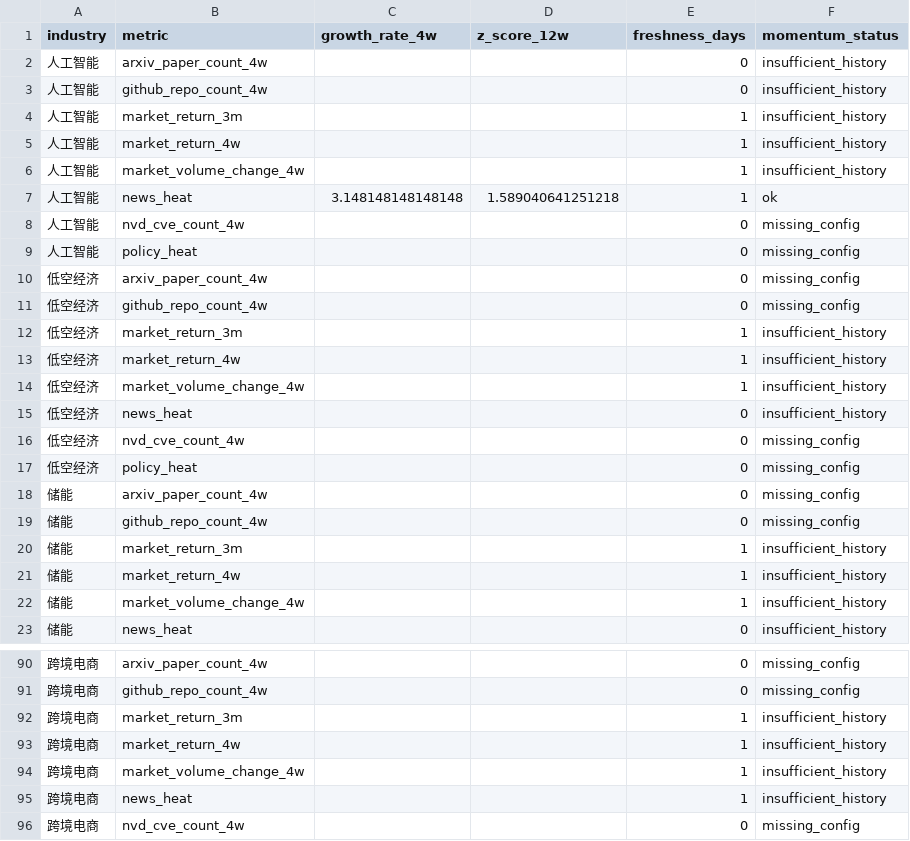
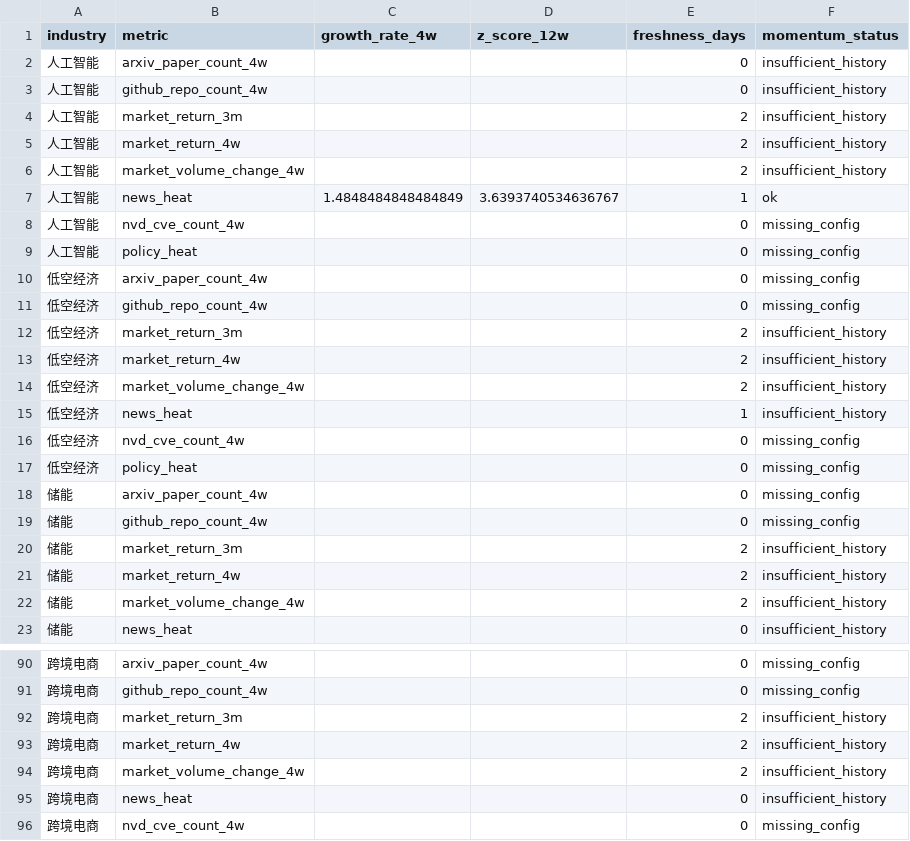
Before and after one commit to weishengh810-prog/industry-tracker, a CSV file: data/processed/momentum_features.csv, drawn as a sheet; only a part is shown, gaps mark what is left out; the diff covers the shown part only.

```diff
--- a/data/processed/momentum_features.csv
+++ b/data/processed/momentum_features.csv
@@ -3,6 +3,6 @@
 人工智能,github_repo_count_4w,,,0,insufficient_history
-人工智能,market_return_3m,,,1,insufficient_history
-人工智能,market_return_4w,,,1,insufficient_history
-人工智能,market_volume_change_4w,,,1,insufficient_history
-人工智能,news_heat,3.148148148148148,1.589040641251218,1,ok
+人工智能,market_return_3m,,,2,insufficient_history
+人工智能,market_return_4w,,,2,insufficient_history
+人工智能,market_volume_change_4w,,,2,insufficient_history
+人工智能,news_heat,1.4848484848484849,3.6393740534636767,1,ok
 人工智能,nvd_cve_count_4w,,,0,missing_config
@@ -11,6 +11,6 @@
 低空经济,github_repo_count_4w,,,0,missing_config
-低空经济,market_return_3m,,,1,insufficient_history
-低空经济,market_return_4w,,,1,insufficient_history
-低空经济,market_volume_change_4w,,,1,insufficient_history
-低空经济,news_heat,,,0,insufficient_history
+低空经济,market_return_3m,,,2,insufficient_history
+低空经济,market_return_4w,,,2,insufficient_history
+低空经济,market_volume_change_4w,,,2,insufficient_history
+低空经济,news_heat,,,1,insufficient_history
 低空经济,nvd_cve_count_4w,,,0,missing_config
@@ -19,5 +19,5 @@
 储能,github_repo_count_4w,,,0,missing_config
-储能,market_return_3m,,,1,insufficient_history
-储能,market_return_4w,,,1,insufficient_history
-储能,market_volume_change_4w,,,1,insufficient_history
+储能,market_return_3m,,,2,insufficient_history
+储能,market_return_4w,,,2,insufficient_history
+储能,market_volume_change_4w,,,2,insufficient_history
 储能,news_heat,,,0,insufficient_history
@@ -91,6 +91,6 @@
 跨境电商,github_repo_count_4w,,,0,missing_config
-跨境电商,market_return_3m,,,1,insufficient_history
-跨境电商,market_return_4w,,,1,insufficient_history
-跨境电商,market_volume_change_4w,,,1,insufficient_history
-跨境电商,news_heat,,,1,insufficient_history
+跨境电商,market_return_3m,,,2,insufficient_history
+跨境电商,market_return_4w,,,2,insufficient_history
+跨境电商,market_volume_change_4w,,,2,insufficient_history
+跨境电商,news_heat,,,0,insufficient_history
 跨境电商,nvd_cve_count_4w,,,0,missing_config
```
Also changed, not shown: 25 edited cells elsewhere in this file, data/raw/arxiv_daily.csv, data/raw/github_daily.csv, 14 other files.
